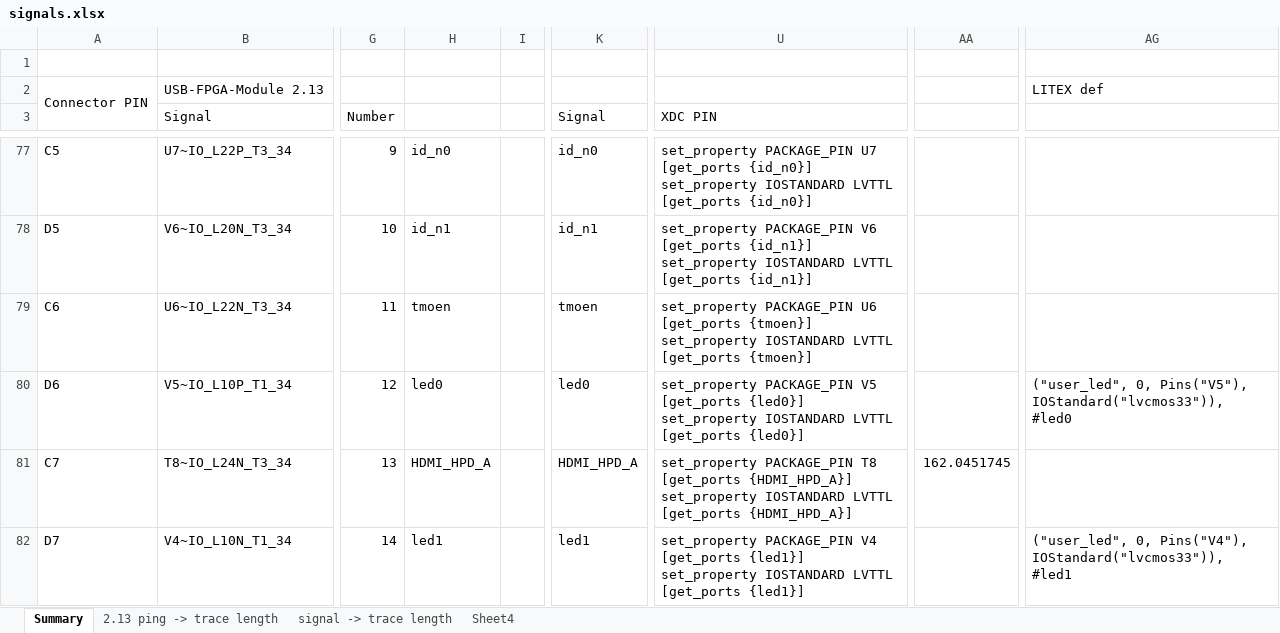
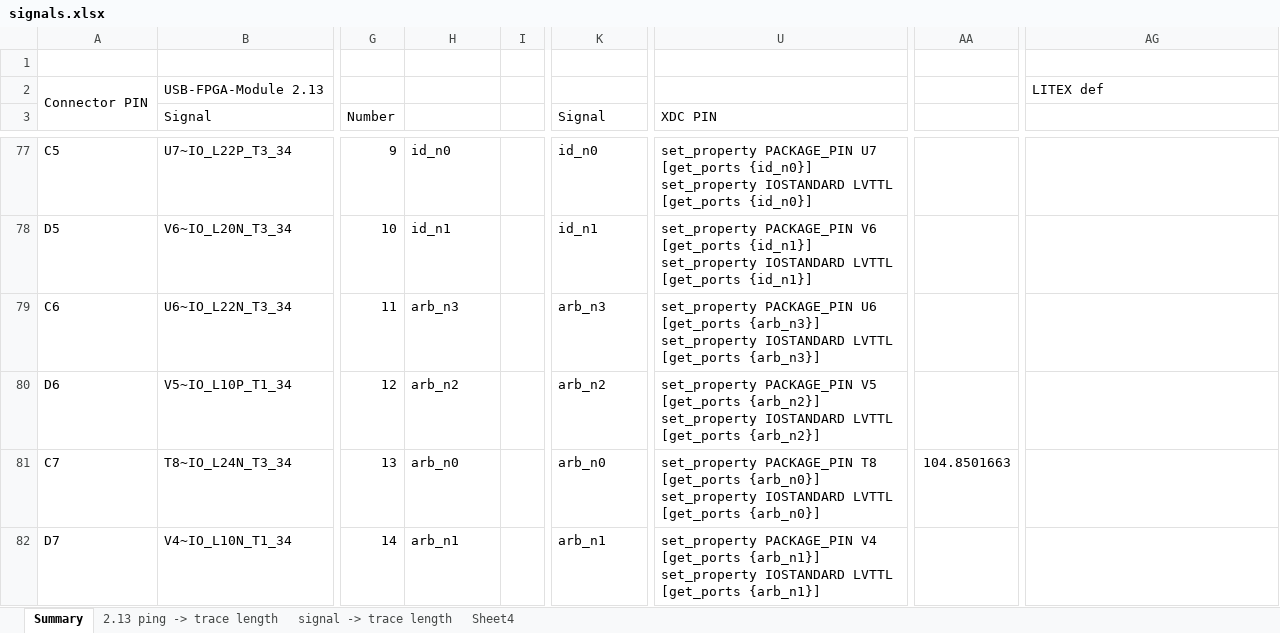
Before and after one commit to MelkhiorVintageComputing/NuBusFPGA, an Excel workbook: nubus-to-ztex/signals.xlsx, sheet Summary, drawn as a sheet; only a part is shown, gaps mark what is left out; values as stored, in another font and other column widths than the file's, no cell formats; conditional formats not drawn; ↵ is a line break in a cell; the diff covers the shown part only; the diff names each change by its address in the sheet, - before the commit and + after, or states it on an @@ line.

```diff
--- a/nubus-to-ztex/signals.xlsx (sheet Summary)
+++ b/nubus-to-ztex/signals.xlsx (sheet Summary)
-H79: tmoen
+H79: arb_n3
-K79 (Signal): tmoen
+K79 (Signal): arb_n3
-U79 (XDC PIN): …U6 [get_ports {tmoen}] ↵ set_property IOSTANDARD LVTTL [get_ports {tmoen}]
+U79 (XDC PIN): …U6 [get_ports {arb_n3}] ↵ set_property IOSTANDARD LVTTL [get_ports {arb_n3}]
-H80: led0
+H80: arb_n2
-K80 (Signal): led0
+K80 (Signal): arb_n2
-U80 (XDC PIN): …V5 [get_ports {led0}] ↵ set_property IOSTANDARD LVTTL [get_ports {led0}]
+U80 (XDC PIN): …V5 [get_ports {arb_n2}] ↵ set_property IOSTANDARD LVTTL [get_ports {arb_n2}]
-AG80: ("user_led", 0, Pins("V5"), IOStandard("lvcmos33")), #led0
+AG80: (empty)
-H81: HDMI_HPD_A
+H81: arb_n0
-K81 (Signal): HDMI_HPD_A
+K81 (Signal): arb_n0
-U81 (XDC PIN): …T8 [get_ports {HDMI_HPD_A}] ↵ set_property IOSTANDARD LVTTL [get_ports {HDMI_HPD_A}]
+U81 (XDC PIN): …T8 [get_ports {arb_n0}] ↵ set_property IOSTANDARD LVTTL [get_ports {arb_n0}]
-AA81: 162.0451745
+AA81: 104.8501663
-H82: led1
+H82: arb_n1
-K82 (Signal): led1
+K82 (Signal): arb_n1
-U82 (XDC PIN): …V4 [get_ports {led1}] ↵ set_property IOSTANDARD LVTTL [get_ports {led1}]
+U82 (XDC PIN): …V4 [get_ports {arb_n1}] ↵ set_property IOSTANDARD LVTTL [get_ports {arb_n1}]
-AG82: ("user_led", 0, Pins("V4"), IOStandard("lvcmos33")), #led1
+AG82: (empty)
```
Also changed, not shown: 517 edited cells elsewhere in this sheet, sheet signal -> trace length, cell formats, formulas that keep their value, 39 other files.
